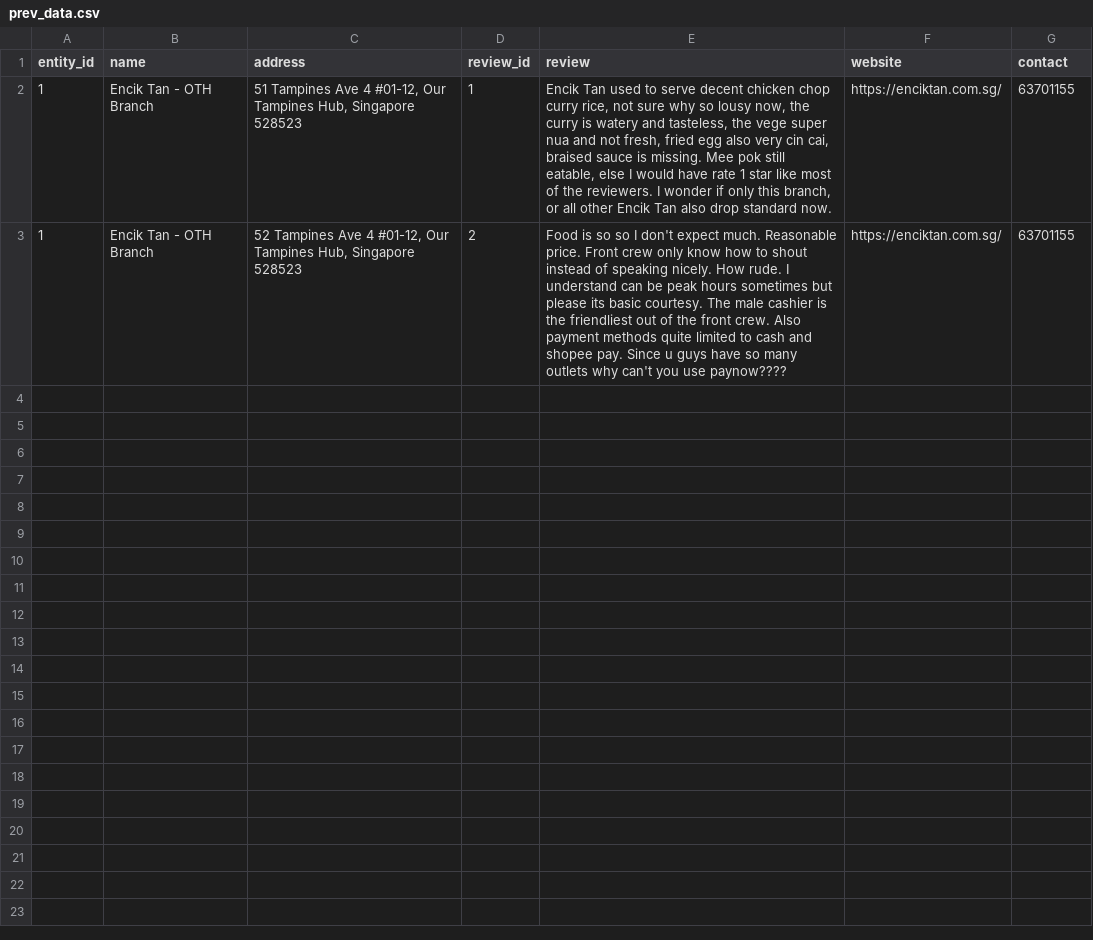
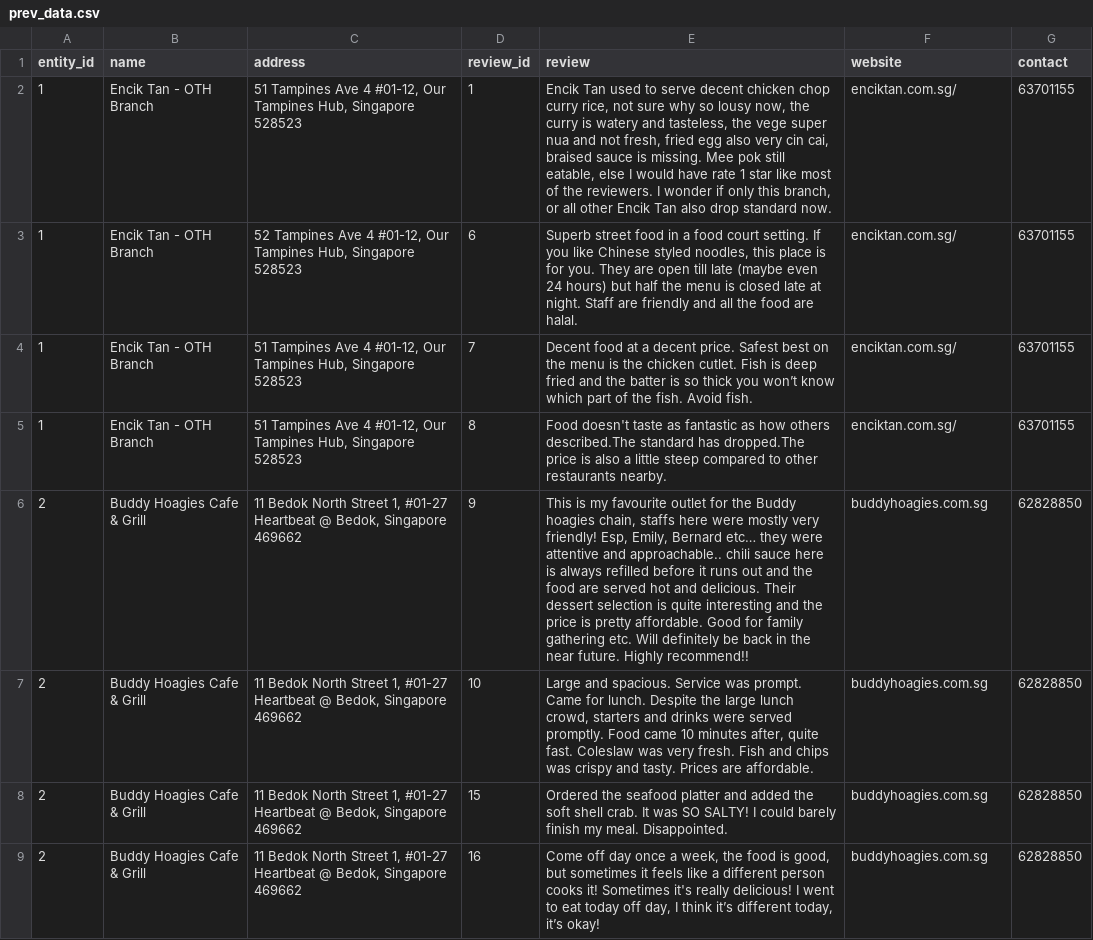
Before and after one commit to mavene/aisc2023-aiyou, a CSV file: app/prev_data.csv, drawn as a sheet; only a part is shown; the diff covers the shown part only.

```diff
--- a/app/prev_data.csv
+++ b/app/prev_data.csv
@@ -1,3 +1,9 @@
 entity_id,name,address,review_id,review,website,contact
-1,"Encik Tan - OTH Branch","51 Tampines Ave 4 #01-12, Our Tampines Hub, Singapore 528523",1,"Encik Tan used to serve decent chicken chop curry rice, not sure why so lousy now, the curry is watery and tasteless, the vege super nua and not fresh, fried egg also very cin cai, braised sauce is missing. Mee pok still eatable, else I would have rate 1 star like most of the reviewers. I wonder if only this branch, or all other Encik Tan also drop standard now.","https://enciktan.com.sg/",63701155
-1,"Encik Tan - OTH Branch","52 Tampines Ave 4 #01-12, Our Tampines Hub, Singapore 528523",2,"Food is so so I don't expect much. Reasonable price. Front crew only know how to shout  instead of speaking nicely. How rude. I understand can be peak hours sometimes but please its basic courtesy. The male cashier is the friendliest out of the front crew. Also payment methods quite limited to cash and shopee pay. Since u guys have so many outlets why can't you use paynow????", "https://enciktan.com.sg/",63701155
+1,"Encik Tan - OTH Branch","51 Tampines Ave 4 #01-12, Our Tampines Hub, Singapore 528523",1,"Encik Tan used to serve decent chicken chop curry rice, not sure why so lousy now, the curry is watery and tasteless, the vege super nua and not fresh, fried egg also very cin cai, braised sauce is missing. Mee pok still eatable, else I would have rate 1 star like most of the reviewers. I wonder if only this branch, or all other Encik Tan also drop standard now.","enciktan.com.sg/",63701155
+1,"Encik Tan - OTH Branch","52 Tampines Ave 4 #01-12, Our Tampines Hub, Singapore 528523",6,"Superb street food in a food court setting. If you like Chinese styled noodles, this place is for you. They are open till late (maybe even 24 hours) but half the menu is closed late at night. Staff are friendly and all the food are halal.","enciktan.com.sg/",63701155
+1,"Encik Tan - OTH Branch","51 Tampines Ave 4 #01-12, Our Tampines Hub, Singapore 528523",7,"Decent food at a decent price. Safest best on the menu is the chicken cutlet. Fish is deep fried and the batter is so thick you won’t know which part of the fish. Avoid fish.","enciktan.com.sg/",63701155
+1,"Encik Tan - OTH Branch","51 Tampines Ave 4 #01-12, Our Tampines Hub, Singapore 528523",8,"Food doesn't taste as fantastic as how others described.The standard has dropped.The price is also a little steep compared to other restaurants nearby.","enciktan.com.sg/",63701155
+2,"Buddy Hoagies Cafe & Grill","11 Bedok North Street 1, #01-27 Heartbeat @ Bedok, Singapore 469662",9,"This is my favourite outlet for the Buddy hoagies chain, staffs here were mostly very friendly! Esp, Emily, Bernard etc… they were attentive and approachable.. chili sauce here is always refilled before it runs out and the food are served hot and delicious. Their dessert selection is quite interesting and the price is pretty affordable. Good for family gathering etc. Will definitely be back in the near future. Highly recommend!!","buddyhoagies.com.sg",62828850
+2,"Buddy Hoagies Cafe & Grill","11 Bedok North Street 1, #01-27 Heartbeat @ Bedok, Singapore 469662",10,"Large and spacious. Service was prompt. Came for lunch. Despite the large lunch crowd, starters and drinks were served promptly. Food came 10 minutes after, quite fast. Coleslaw was very fresh. Fish and chips was crispy and tasty. Prices are affordable.","buddyhoagies.com.sg",62828850
+2,"Buddy Hoagies Cafe & Grill","11 Bedok North Street 1, #01-27 Heartbeat @ Bedok, Singapore 469662",15,"Ordered the seafood platter and added the soft shell crab.  It was SO SALTY! I could barely finish my meal. Disappointed.","buddyhoagies.com.sg",62828850
+2,"Buddy Hoagies Cafe & Grill","11 Bedok North Street 1, #01-27 Heartbeat @ Bedok, Singapore 469662",16,"Come off day once a week, the food is good, but sometimes it feels like a different person cooks it! Sometimes it's really delicious! I went to eat today off day, I think it’s different today, it’s okay!","buddyhoagies.com.sg",62828850
```
Also changed, not shown: 8 added rows elsewhere in this file, 7 other files.
